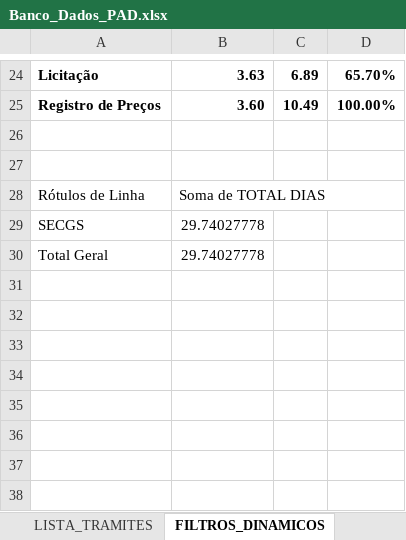
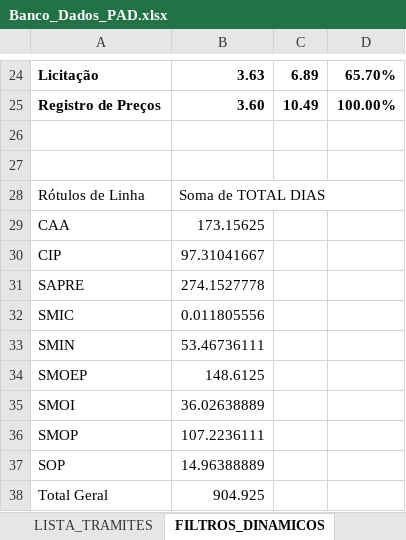
Before and after one commit to ruhansanabria/Puc_Lean2016, an Excel workbook: Banco de Dados de PADS/Banco_Dados_PAD.xlsx, sheet FILTROS_DINAMICOS, drawn as a sheet; only a part is shown, gaps mark what is left out; values as stored, in another font and other column widths than the file's, no borders; removed rows and columns are numbered as before the commit, all else as after; the diff names each change by its address in the sheet, - before the commit and + after, or states it on an @@ line.

```diff
--- a/Banco de Dados de PADS/Banco_Dados_PAD.xlsx (sheet FILTROS_DINAMICOS)
+++ b/Banco de Dados de PADS/Banco_Dados_PAD.xlsx (sheet FILTROS_DINAMICOS)
-row 29: SECGS | 29.74027778
+row 29: CAA | 173.15625
+row 30: CIP | 97.31041667
+row 31: SAPRE | 274.1527778
+row 32: SMIC | 0.011805556
+row 33: SMIN | 53.46736111
+row 34: SMOEP | 148.6125
+row 35: SMOI | 36.02638889
+row 36: SMOP | 107.2236111
+row 37: SOP | 14.96388889
-B38: 29.74027778
+B38: 904.925
```
Also changed, not shown: sheet LISTA_TRAMITES, charts or pictures, PADS_SECGS_Homologação_Horas.xlsx.
